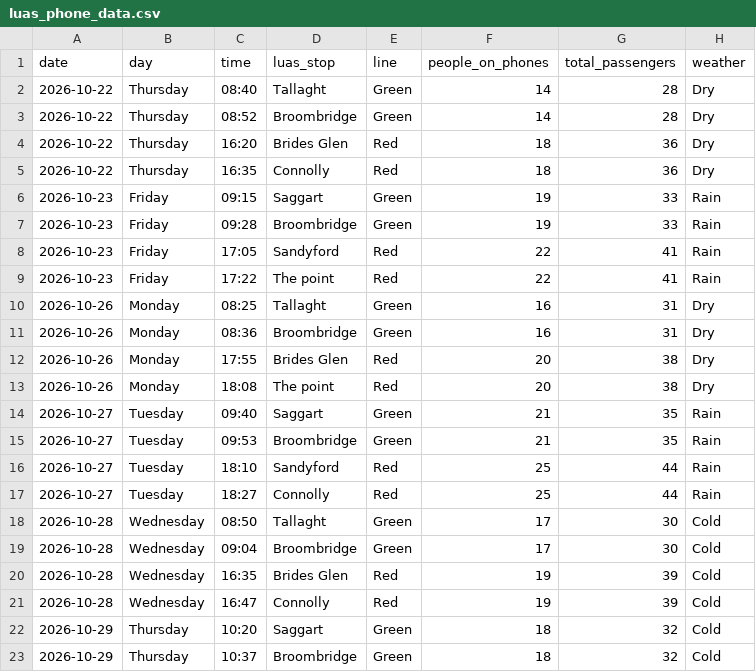
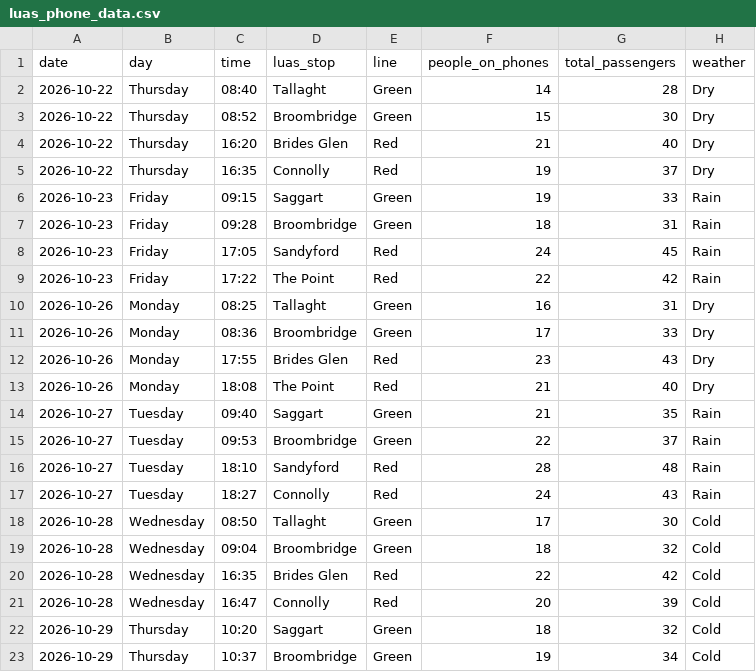
Before and after one commit to royy397/Luas-Phone-Usage-Tracker, a CSV file: data/luas_phone_data.csv, drawn as a sheet; only a part is shown; the diff covers the shown part only.

Commit message:
Update phone data

```diff
--- a/data/luas_phone_data.csv
+++ b/data/luas_phone_data.csv
@@ -2,22 +2,22 @@ date,day,time,luas_stop,line,people_on_phones,total_passengers,weather
 2026-10-22,Thursday,08:40,Tallaght,Green,14,28,Dry
-2026-10-22,Thursday,08:52,Broombridge,Green,14,28,Dry
-2026-10-22,Thursday,16:20,Brides Glen,Red,18,36,Dry
-2026-10-22,Thursday,16:35,Connolly,Red,18,36,Dry
+2026-10-22,Thursday,08:52,Broombridge,Green,15,30,Dry
+2026-10-22,Thursday,16:20,Brides Glen,Red,21,40,Dry
+2026-10-22,Thursday,16:35,Connolly,Red,19,37,Dry
 2026-10-23,Friday,09:15,Saggart,Green,19,33,Rain
-2026-10-23,Friday,09:28,Broombridge,Green,19,33,Rain
-2026-10-23,Friday,17:05,Sandyford,Red,22,41,Rain
-2026-10-23,Friday,17:22,The point,Red,22,41,Rain
+2026-10-23,Friday,09:28,Broombridge,Green,18,31,Rain
+2026-10-23,Friday,17:05,Sandyford,Red,24,45,Rain
+2026-10-23,Friday,17:22,The Point,Red,22,42,Rain
 2026-10-26,Monday,08:25,Tallaght,Green,16,31,Dry
-2026-10-26,Monday,08:36,Broombridge,Green,16,31,Dry
-2026-10-26,Monday,17:55,Brides Glen,Red,20,38,Dry
-2026-10-26,Monday,18:08,The point,Red,20,38,Dry
+2026-10-26,Monday,08:36,Broombridge,Green,17,33,Dry
+2026-10-26,Monday,17:55,Brides Glen,Red,23,43,Dry
+2026-10-26,Monday,18:08,The Point,Red,21,40,Dry
 2026-10-27,Tuesday,09:40,Saggart,Green,21,35,Rain
-2026-10-27,Tuesday,09:53,Broombridge,Green,21,35,Rain
-2026-10-27,Tuesday,18:10,Sandyford,Red,25,44,Rain
-2026-10-27,Tuesday,18:27,Connolly,Red,25,44,Rain
+2026-10-27,Tuesday,09:53,Broombridge,Green,22,37,Rain
+2026-10-27,Tuesday,18:10,Sandyford,Red,28,48,Rain
+2026-10-27,Tuesday,18:27,Connolly,Red,24,43,Rain
 2026-10-28,Wednesday,08:50,Tallaght,Green,17,30,Cold
-2026-10-28,Wednesday,09:04,Broombridge,Green,17,30,Cold
-2026-10-28,Wednesday,16:35,Brides Glen,Red,19,39,Cold
-2026-10-28,Wednesday,16:47,Connolly,Red,19,39,Cold
+2026-10-28,Wednesday,09:04,Broombridge,Green,18,32,Cold
+2026-10-28,Wednesday,16:35,Brides Glen,Red,22,42,Cold
+2026-10-28,Wednesday,16:47,Connolly,Red,20,39,Cold
 2026-10-29,Thursday,10:20,Saggart,Green,18,32,Cold
-2026-10-29,Thursday,10:37,Broombridge,Green,18,32,Cold
+2026-10-29,Thursday,10:37,Broombridge,Green,19,34,Cold
```
Also changed, not shown: 8 added rows and 43 edited cells elsewhere in this file.
